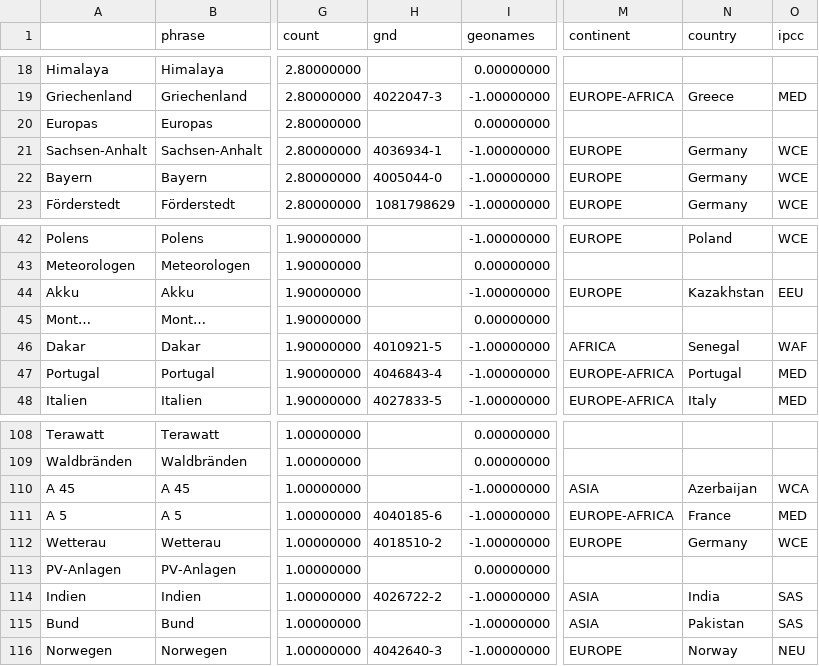
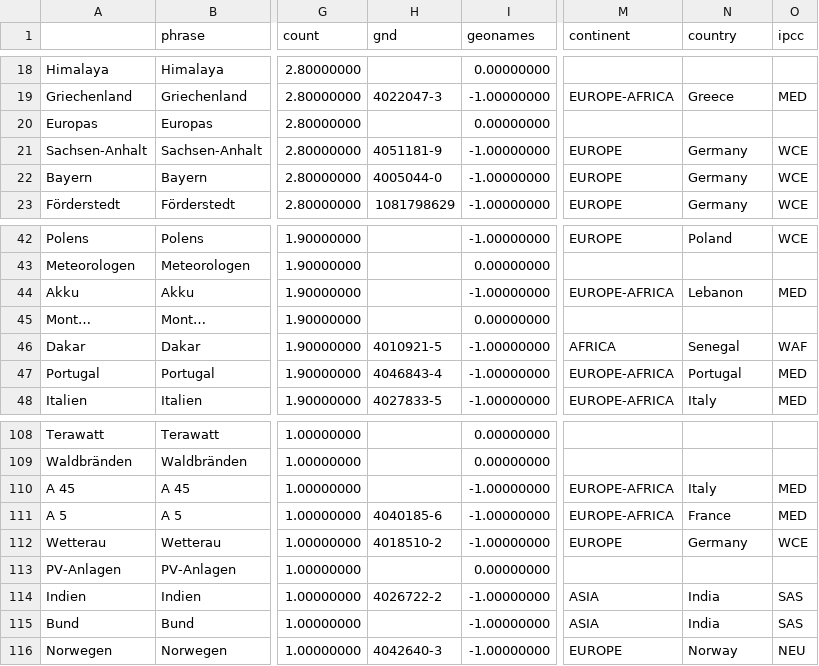
Before and after one commit to claba-news/climateIsComing, a CSV file: csv/sentiments_locations.csv, drawn as a sheet; only a part is shown, gaps mark what is left out; the diff names each change by its address in the sheet, - before the commit and + after, or states it on an @@ line.

Commit message:
Commit from GitHub Actions (entities:0.0)

```diff
--- a/csv/sentiments_locations.csv
+++ b/csv/sentiments_locations.csv
-H21 (gnd): 4036934-1
+H21 (gnd): 4051181-9
-M44 (continent): EUROPE
+M44 (continent): EUROPE-AFRICA
-N44 (country): Kazakhstan
+N44 (country): Lebanon
-O44 (ipcc): EEU
+O44 (ipcc): MED
-M110 (continent): ASIA
+M110 (continent): EUROPE-AFRICA
-N110 (country): Azerbaijan
+N110 (country): Italy
-O110 (ipcc): WCA
+O110 (ipcc): MED
-N115 (country): Pakistan
+N115 (country): India
```
